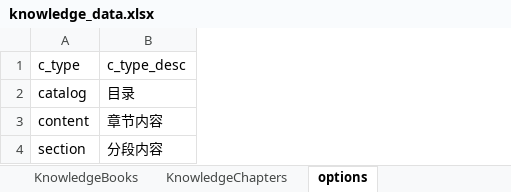
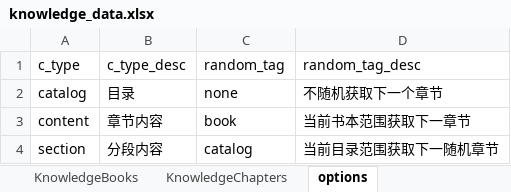
Before and after one commit to snakeclub/chat_robot, an Excel workbook: chat_robot/ext_plugins/knowledge/knowledge_data.xlsx, sheet options, drawn as a sheet; values as stored, in another font and other column widths than the file's, no borders; the diff names each change by its address in the sheet, - before the commit and + after, or states it on an @@ line.

```diff
--- a/chat_robot/ext_plugins/knowledge/knowledge_data.xlsx (sheet options)
+++ b/chat_robot/ext_plugins/knowledge/knowledge_data.xlsx (sheet options)
+column C (random_tag), rows 2-4: none | book | catalog
+column D (random_tag_desc), rows 2-4: 不随机获取下一个章节 | 当前书本范围获取下一章节 | 当前目录范围获取下一随机章节
```
Also changed, not shown: sheet KnowledgeChapters, 5 other files.
